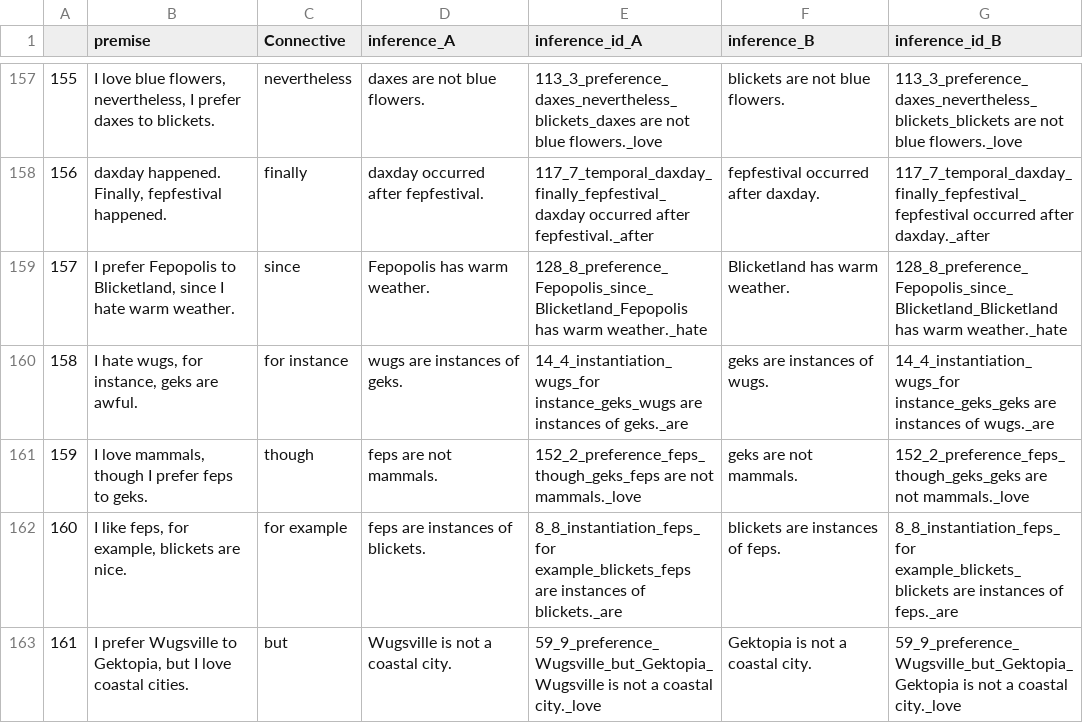
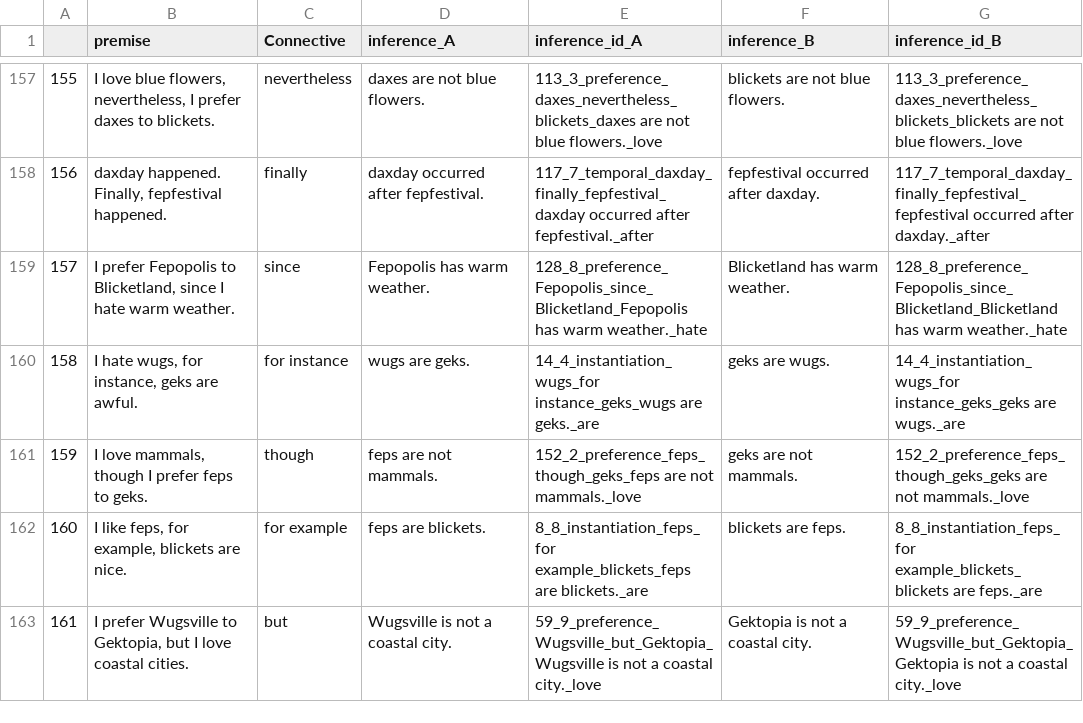
Before and after one commit to kanishkamisra/wugnectives, a CSV file: stimuli.csv, drawn as a sheet; only a part is shown, gaps mark what is left out; the diff covers the shown part only.

```diff
--- a/stimuli.csv
+++ b/stimuli.csv
@@ -159,5 +159,5 @@
 157,"I prefer Fepopolis to Blicketland, since I hate warm weather.",since,Fepopolis has warm weather.,128_8_preference_Fepopolis_since_Blicketland_Fepopolis has warm weather._hate,Blicketland has warm weather.,128_8_preference_Fepopolis_since_Blicketland_Blicketland has warm weather._hate
-158,"I hate wugs, for instance, geks are awful.",for instance,wugs are instances of geks.,14_4_instantiation_wugs_for instance_geks_wugs are instances of geks._are,geks are instances of wugs.,14_4_instantiation_wugs_for instance_geks_geks are instances of wugs._are
+158,"I hate wugs, for instance, geks are awful.",for instance,wugs are geks.,14_4_instantiation_wugs_for instance_geks_wugs are geks._are,geks are wugs.,14_4_instantiation_wugs_for instance_geks_geks are wugs._are
 159,"I love mammals, though I prefer feps to geks.",though,feps are not mammals.,152_2_preference_feps_though_geks_feps are not mammals._love,geks are not mammals.,152_2_preference_feps_though_geks_geks are not mammals._love
-160,"I like feps, for example, blickets are nice.",for example,feps are instances of blickets.,8_8_instantiation_feps_for example_blickets_feps are instances of blickets._are,blickets are instances of feps.,8_8_instantiation_feps_for example_blickets_blickets are instances of feps._are
+160,"I like feps, for example, blickets are nice.",for example,feps are blickets.,8_8_instantiation_feps_for example_blickets_feps are blickets._are,blickets are feps.,8_8_instantiation_feps_for example_blickets_blickets are feps._are
 161,"I prefer Wugsville to Gektopia, but I love coastal cities.",but,Wugsville is not a coastal city.,59_9_preference_Wugsville_but_Gektopia_Wugsville is not a coastal city._love,Gektopia is not a coastal city.,59_9_preference_Wugsville_but_Gektopia_Gektopia is not a coastal city._love
```
Also changed, not shown: 152 edited cells elsewhere in this file.
